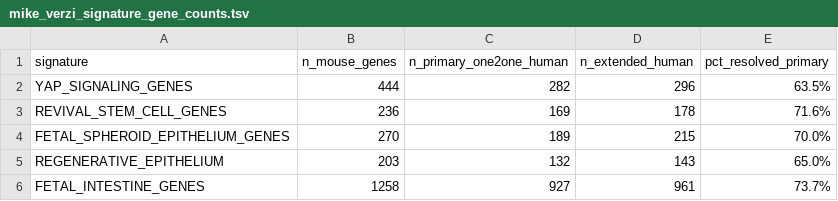
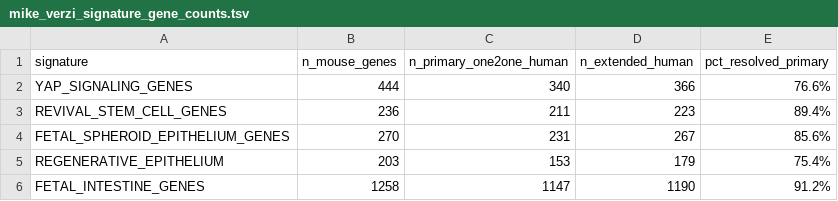
Before and after one commit to leezx/TWEAKR-OncoPlacental, a TSV file: results/06a_normal_context/mike_verzi_signature_gene_counts.tsv, drawn as a sheet.

```diff
--- a/results/06a_normal_context/mike_verzi_signature_gene_counts.tsv
+++ b/results/06a_normal_context/mike_verzi_signature_gene_counts.tsv
@@ -1,6 +1,6 @@
 signature	n_mouse_genes	n_primary_one2one_human	n_extended_human	pct_resolved_primary
-YAP_SIGNALING_GENES	444	282	296	63.5%
-REVIVAL_STEM_CELL_GENES	236	169	178	71.6%
-FETAL_SPHEROID_EPITHELIUM_GENES	270	189	215	70.0%
-REGENERATIVE_EPITHELIUM	203	132	143	65.0%
-FETAL_INTESTINE_GENES	1258	927	961	73.7%
+YAP_SIGNALING_GENES	444	340	366	76.6%
+REVIVAL_STEM_CELL_GENES	236	211	223	89.4%
+FETAL_SPHEROID_EPITHELIUM_GENES	270	231	267	85.6%
+REGENERATIVE_EPITHELIUM	203	153	179	75.4%
+FETAL_INTESTINE_GENES	1258	1147	1190	91.2%
```
Also changed, not shown: results/06a_normal_context/mike_verzi_dfp_enrichment.tsv, results/06a_normal_context/mike_verzi_dfp_overlap.tsv, 16 other files.
